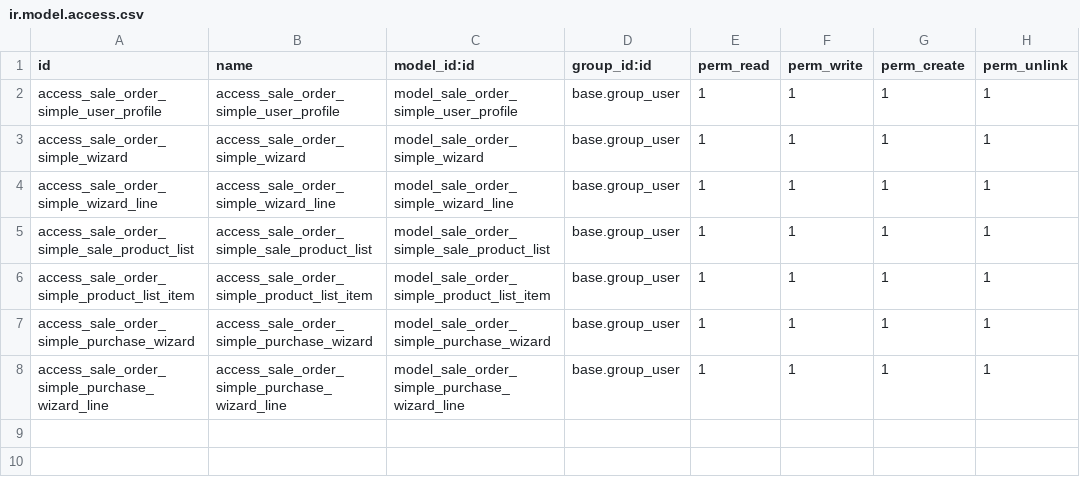
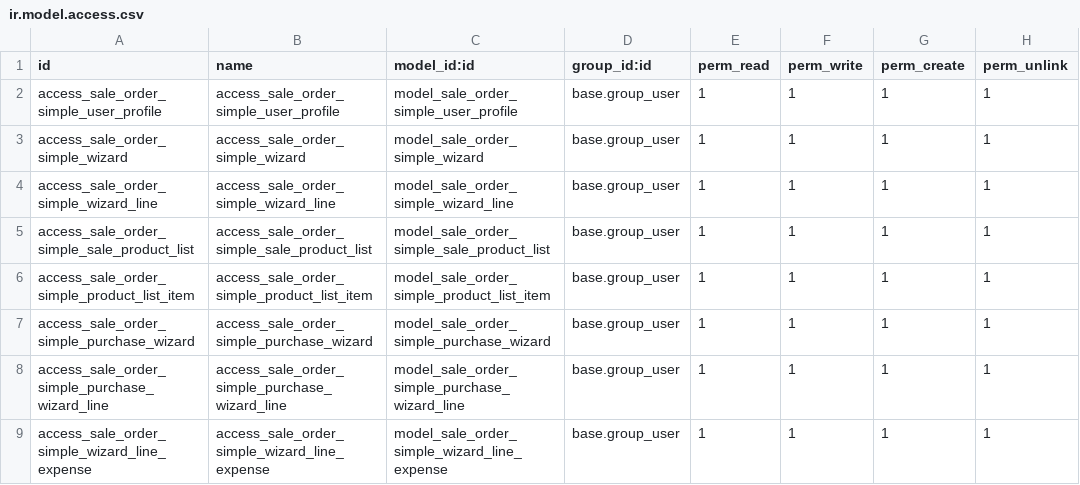
Before and after one commit to mcojocaru/fornetti, a CSV file: sale_order_simple/security/ir.model.access.csv, drawn as a sheet.

```diff
--- a/sale_order_simple/security/ir.model.access.csv
+++ b/sale_order_simple/security/ir.model.access.csv
@@ -8 +8,2 @@ access_sale_order_simple_purchase_wizard,access_sale_order_simple_purchase_wizar
 access_sale_order_simple_purchase_wizard_line,access_sale_order_simple_purchase_wizard_line,model_sale_order_simple_purchase_wizard_line,base.group_user,1,1,1,1
+access_sale_order_simple_wizard_line_expense,access_sale_order_simple_wizard_line_expense,model_sale_order_simple_wizard_line_expense,base.group_user,1,1,1,1
```
Also changed, not shown: 9 other files.
